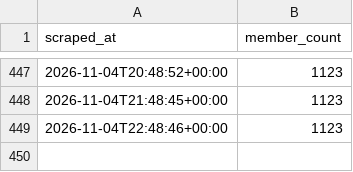
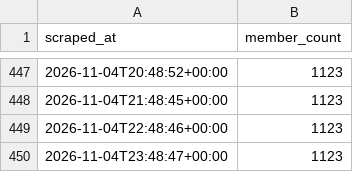
Before and after one commit to choonyongchan/BdeAnnivVirtChallenge, a CSV file: backend/members/member_count.csv, drawn as a sheet; only a part is shown, gaps mark what is left out.

```diff
--- a/backend/members/member_count.csv
+++ b/backend/members/member_count.csv
@@ -449 +449,2 @@ scraped_at,member_count
 2026-11-04T22:48:46+00:00,1123
+2026-11-04T23:48:47+00:00,1123
```
Also changed, not shown: backend/statistics/statistics.csv, 2 other files.
